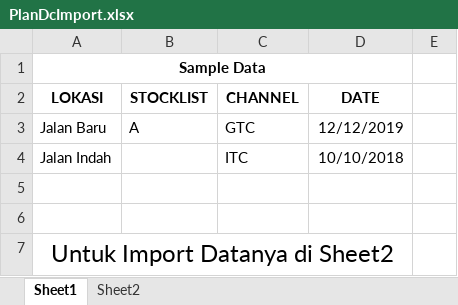
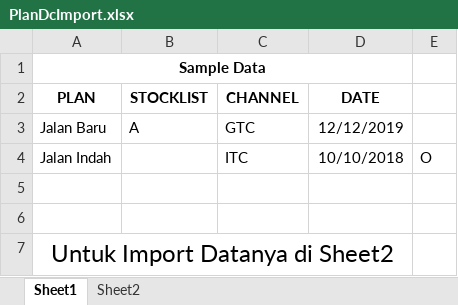
Before and after one commit to sadatech/tns_sc, an Excel workbook: public/assets/PlanDcImport.xlsx, sheet Sheet1, drawn as a sheet; values as stored, in another font and other column widths than the file's, no borders; the diff names each change by its address in the sheet, - before the commit and + after, or states it on an @@ line.

```diff
--- a/public/assets/PlanDcImport.xlsx (sheet Sheet1)
+++ b/public/assets/PlanDcImport.xlsx (sheet Sheet1)
-A2: LOKASI
+A2: PLAN
-E4: (empty)
+E4: O
```
Also changed, not shown: sheet Sheet2, 21 other files.
